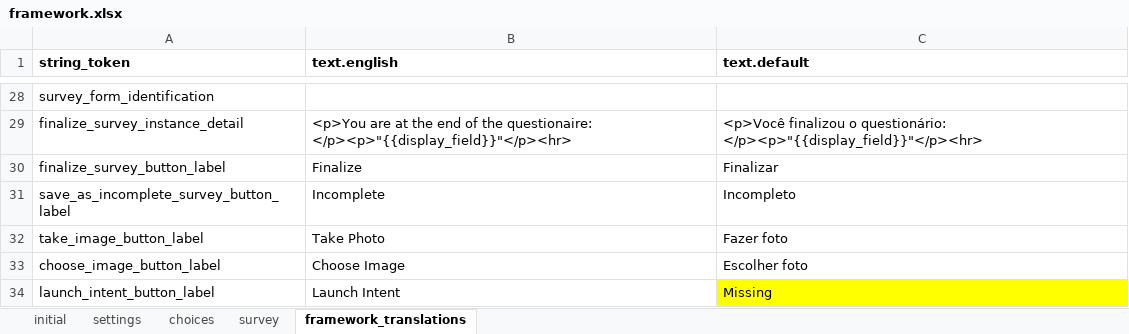
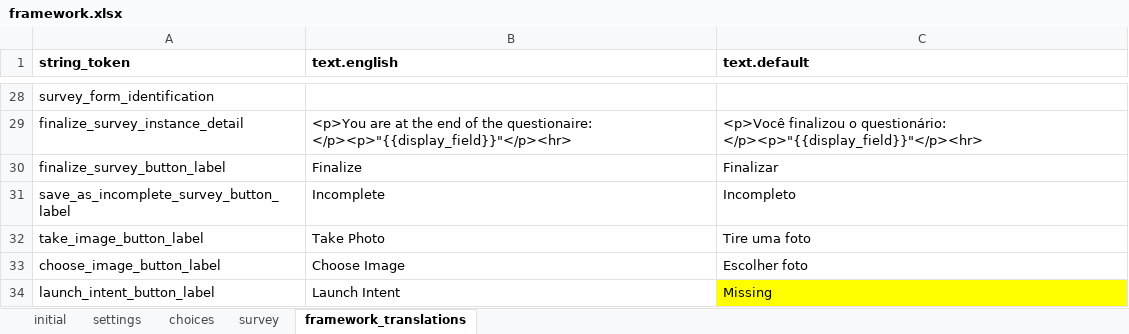
Before and after one commit to BandimHealthProject/Equipa, an Excel workbook: app/config/assets/framework/forms/framework/framework.xlsx, sheet framework_translations, drawn as a sheet; only a part is shown, gaps mark what is left out; values as stored, in another font and other column widths than the file's, no borders; the diff names each change by its address in the sheet, - before the commit and + after, or states it on an @@ line.

```diff
--- a/app/config/assets/framework/forms/framework/framework.xlsx (sheet framework_translations)
+++ b/app/config/assets/framework/forms/framework/framework.xlsx (sheet framework_translations)
-C32 (text.default): Fazer foto
+C32 (text.default): Tire uma foto
```
Also changed, not shown: 28 other files.
